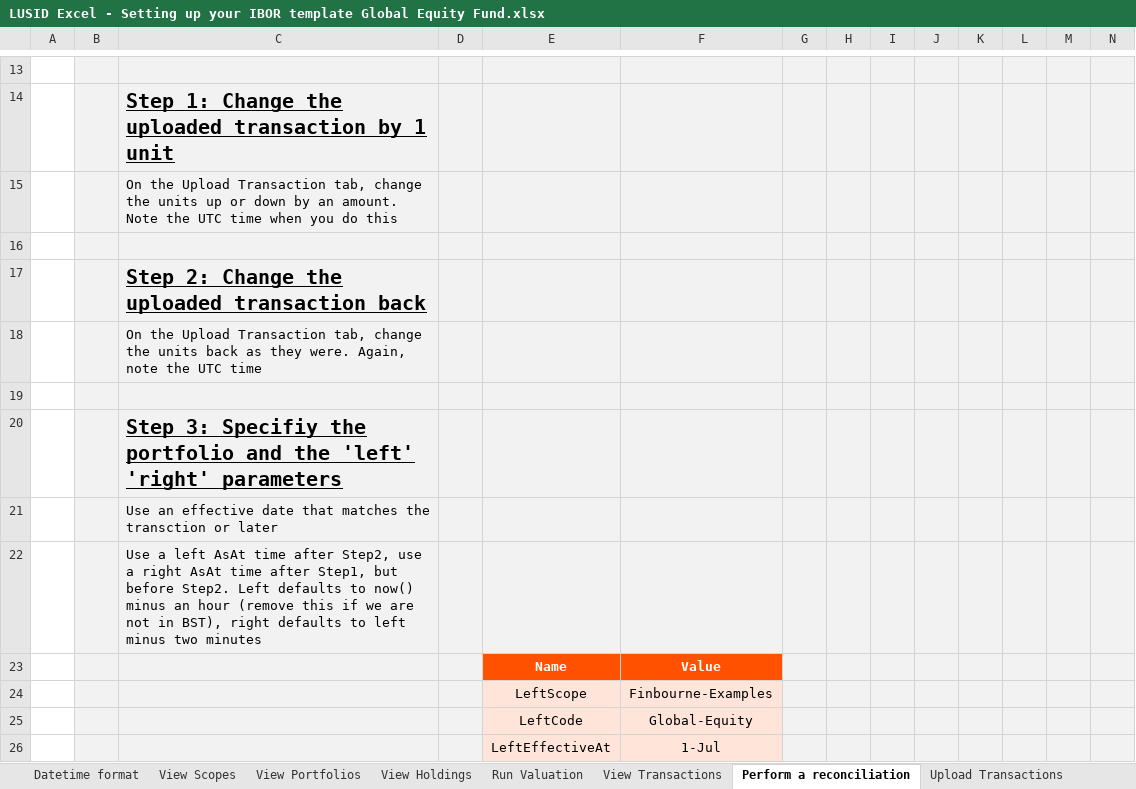
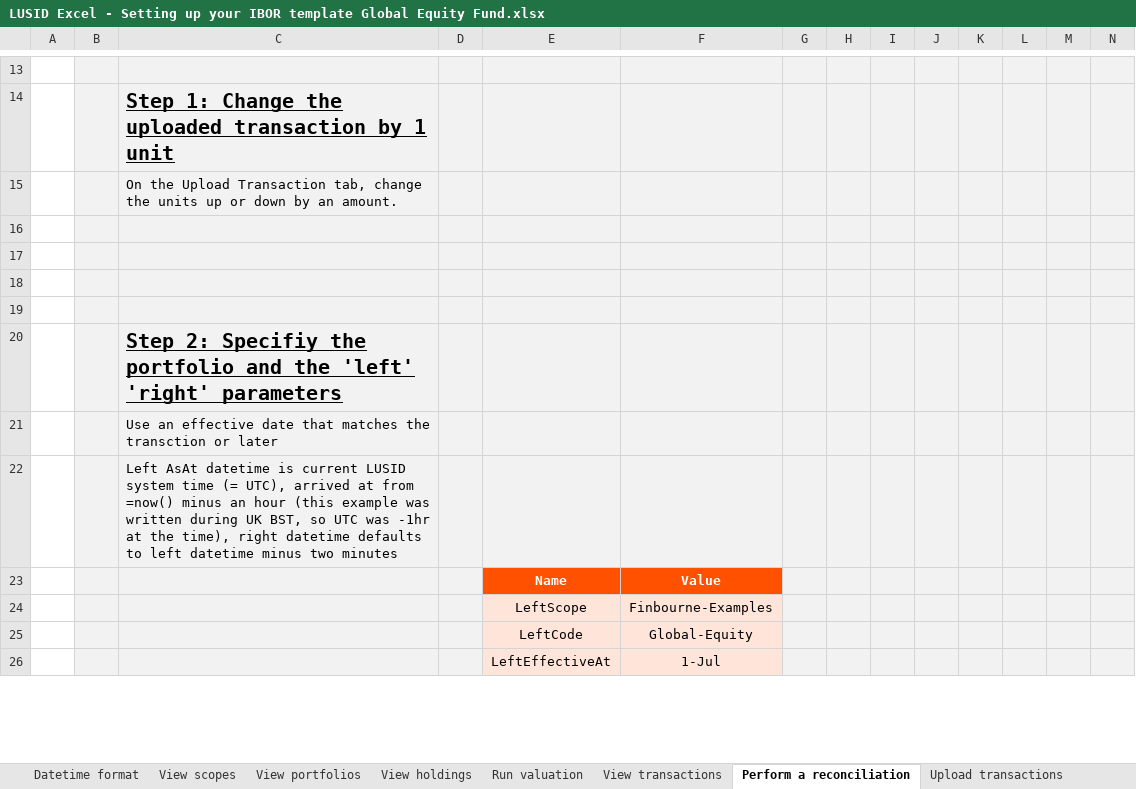
Before and after one commit to finbourne/sample-excel, an Excel workbook: LUSID Excel - Setting up your IBOR template Global Equity Fund.xlsx, sheet Perform a reconciliation, drawn as a sheet; only a part is shown, gaps mark what is left out; values as stored, in another font and other column widths than the file's, no borders; charts and pictures not drawn; removed rows and columns are numbered as before the commit, all else as after; rows hold the shown columns only; the diff covers the shown part only; the diff names each change by its address in the sheet, - before the commit and + after, or states it on an @@ line.

```diff
--- a/LUSID Excel - Setting up your IBOR template Global Equity Fund.xlsx (sheet Perform a reconciliation)
+++ b/LUSID Excel - Setting up your IBOR template Global Equity Fund.xlsx (sheet Perform a reconciliation)
-sheet tab: View Scopes
+sheet tab: View scopes
-sheet tab: View Portfolios
+sheet tab: View portfolios
-sheet tab: View Holdings
+sheet tab: View holdings
-sheet tab: Run Valuation
+sheet tab: Run valuation
-sheet tab: View Transactions
+sheet tab: View transactions
-sheet tab: Upload Transactions
+sheet tab: Upload transactions
-C15: …an amount. Note the UTC time when you do this
+C15: …an amount.
-row 17:  |  | Step 2: Change the uploaded transaction back
-row 18:  |  | On the Upload Transaction tab, change the units back as they were. Again, note the UTC time
+row 18: (empty)
+row 19: (empty)
-C20: Step 3: Specifiy the…
+C20: Step 2: Specifiy the…
-C22: Use a left AsAt time after Step2, use a right AsAt time after Step1, but before Step2. Left defaults to now() minus an hour (remove this if we are not in BST), right defaults to left minus two…
+C22: Left AsAt datetime is current LUSID system time (= UTC), arrived at from =now() minus an hour (this example was written during UK BST, so UTC was -1hr at the time), right datetime defaults to left datetime minus two…
```
Also changed, not shown: 4 edited cells elsewhere in this sheet, sheet View transactions, sheet View holdings, sheet Run valuation, sheet Upload transactions, sheet View portfolios, other sheet tabs, formulas that keep their value, charts or pictures, LUSID Excel - Business Agility - Making Simple Changes Quickly & Easily.xlsx, LUSID Excel - Setting up your market data.xlsx.
